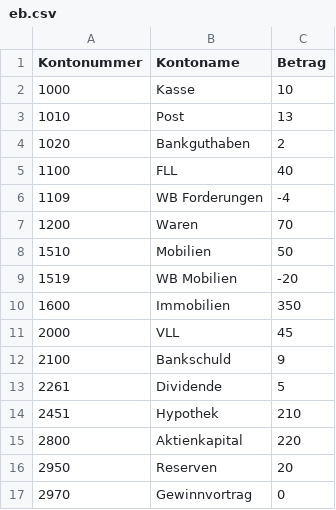
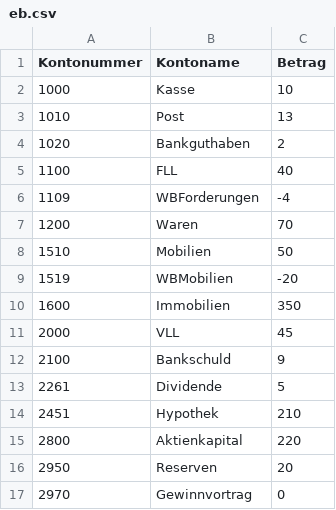
Before and after one commit to SkriptenMk/I_gW_23-27, a CSV file: docs/250512/eb.csv, drawn as a sheet; the diff names each change by its address in the sheet, - before the commit and + after, or states it on an @@ line.

```diff
--- a/docs/250512/eb.csv
+++ b/docs/250512/eb.csv
-B6 (Kontoname): WB Forderungen
+B6 (Kontoname): WBForderungen
-B9 (Kontoname): WB Mobilien
+B9 (Kontoname): WBMobilien
```
Also changed, not shown: 17 other files.
